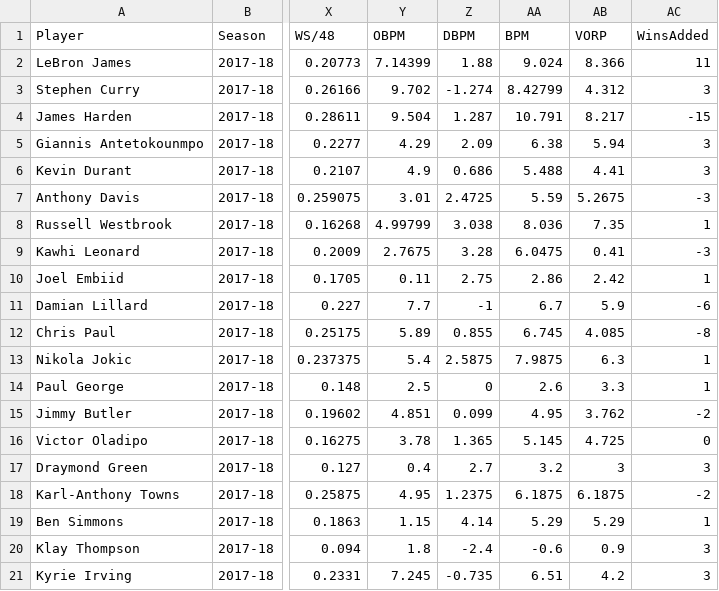
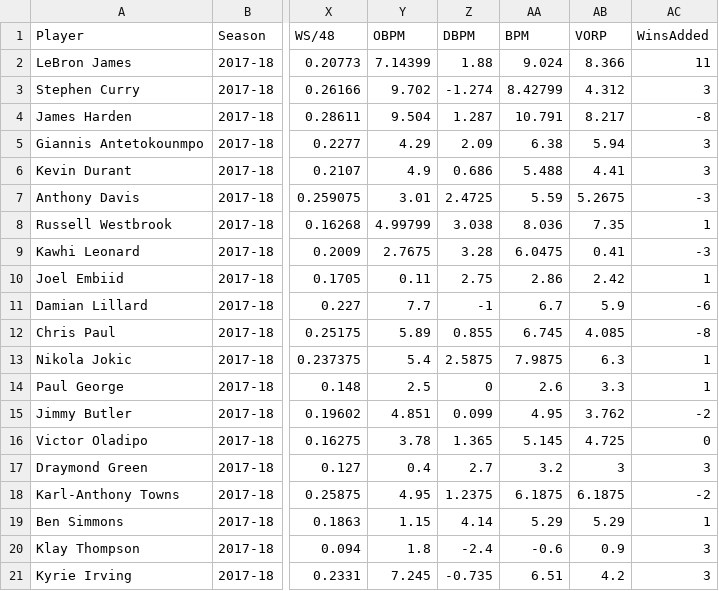
Before and after one commit to sidharthrajaram/mvp-predict, a CSV file: data/mvpForecast.csv, drawn as a sheet; only a part is shown, gaps mark what is left out; the diff names each change by its address in the sheet, - before the commit and + after, or states it on an @@ line.

Commit message:
best model so far, ['VORP', 'PER', 'WS', 'FTr', 'DWS', 'OWS', 'WinsAdded']

```diff
--- a/data/mvpForecast.csv
+++ b/data/mvpForecast.csv
-AC4 (WinsAdded): -15
+AC4 (WinsAdded): -8
```
Also changed, not shown: 3 other files.
